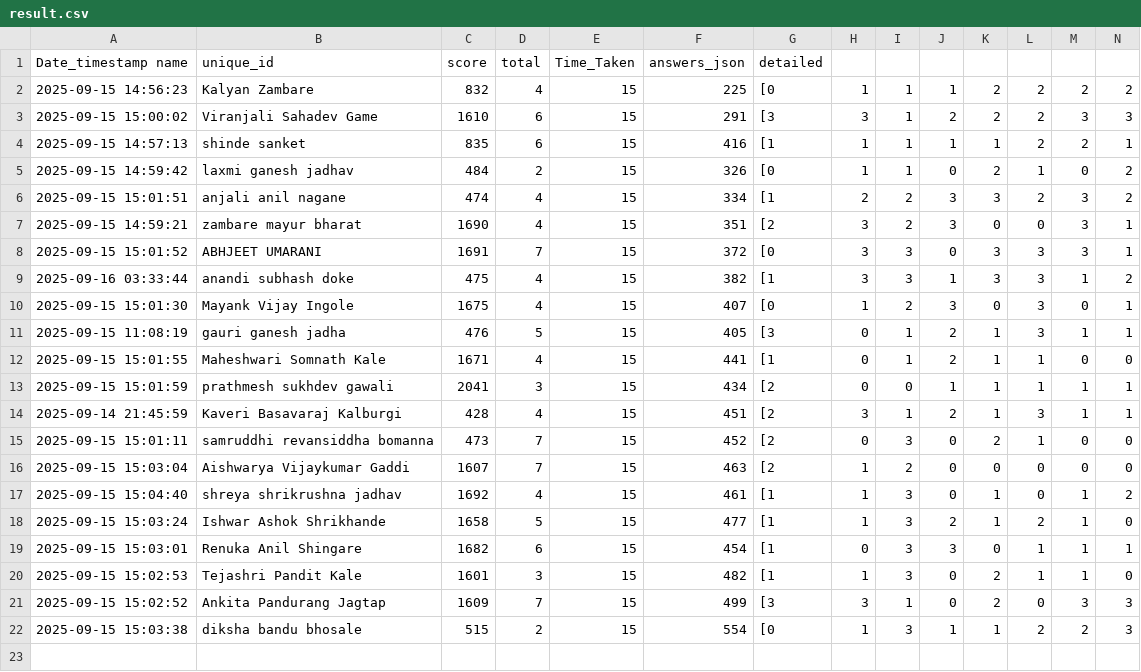
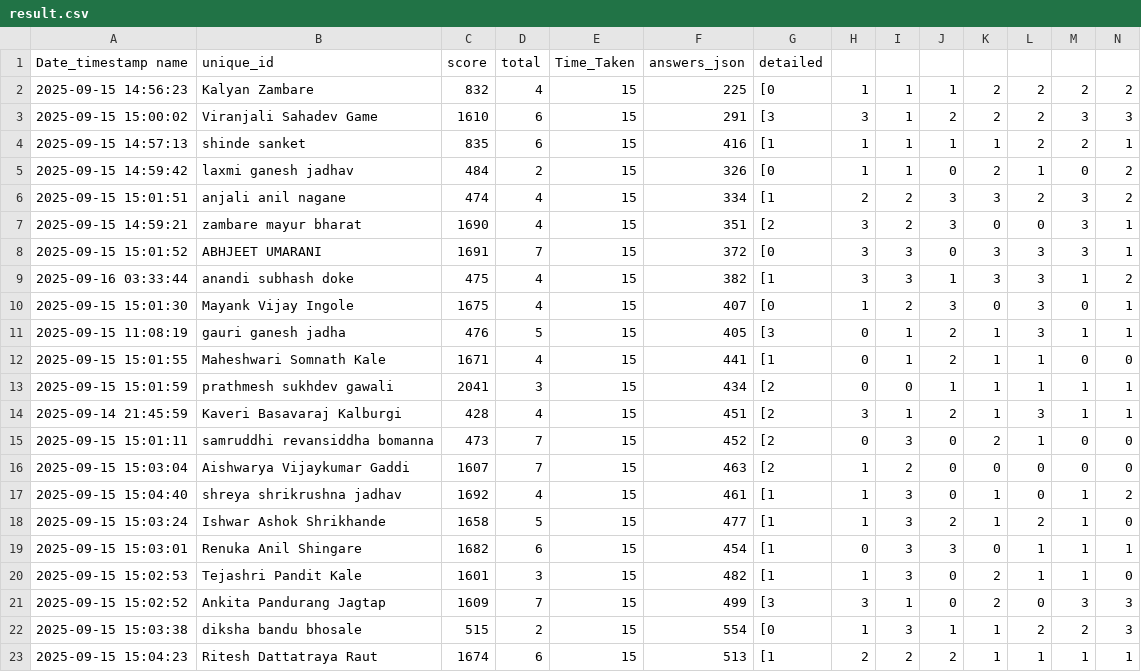
Before and after one commit to molesuraj08/OLYMPUS-RESULT, a CSV file: result.csv, drawn as a sheet; only a part is shown; rows hold the shown columns only; the diff names each change by its address in the sheet, - before the commit and + after, or states it on an @@ line.

Commit message:
Update results for Ritesh Dattatraya Raut

```diff
--- a/result.csv
+++ b/result.csv
+row 23: 2025-09-15 15:04:23 | Ritesh Dattatraya Raut | 1674 | 6 | 15 | 513 | [1 | 2 | 2 | 2 | 1 | 1 | 1 | 1
```
